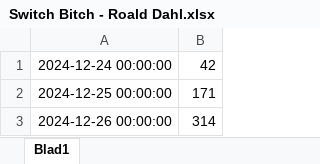
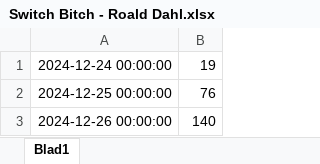
Before and after one commit to LourensT/reading-process, an Excel workbook: logs/2024/Switch Bitch - Roald Dahl.xlsx, sheet Blad1, drawn as a sheet; values as stored, in another font and other column widths than the file's, no borders; the diff names each change by its address in the sheet, - before the commit and + after, or states it on an @@ line.

```diff
--- a/logs/2024/Switch Bitch - Roald Dahl.xlsx (sheet Blad1)
+++ b/logs/2024/Switch Bitch - Roald Dahl.xlsx (sheet Blad1)
-B1: 42
+B1: 19
-B2: 171
+B2: 76
-B3: 314
+B3: 140
```
Also changed, not shown: logs/2024/Journey To America - Alexis de Tocqueville, J.P. Mayer.xlsx, logs/2024/Oorlog en vrede - Leo Tolstoj.xlsx, 25 other files.
